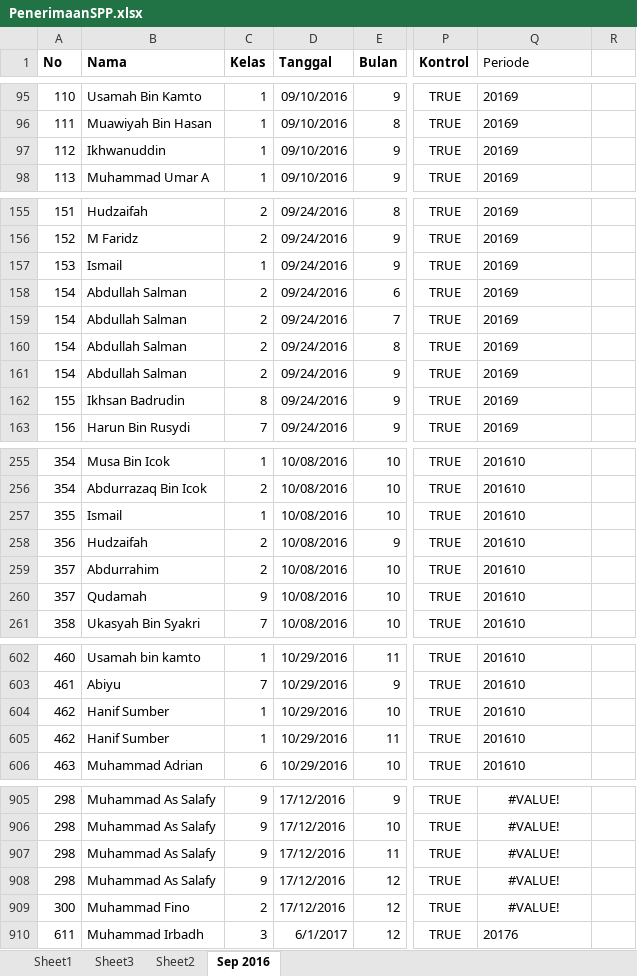
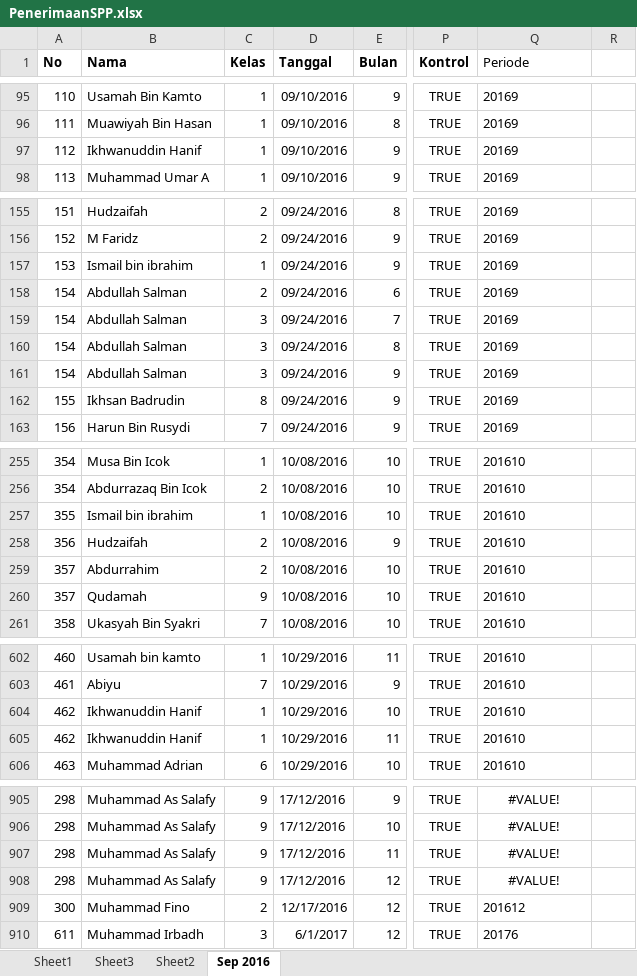
Before and after one commit to bagusprasojo/mds, an Excel workbook: PenerimaanSPP.xlsx, sheet Sep 2016, drawn as a sheet; only a part is shown, gaps mark what is left out; values as stored, in another font and other column widths than the file's, no borders; the diff covers the shown part only; the diff names each change by its address in the sheet, - before the commit and + after, or states it on an @@ line.

```diff
--- a/PenerimaanSPP.xlsx (sheet Sep 2016)
+++ b/PenerimaanSPP.xlsx (sheet Sep 2016)
-B97 (Nama): Ikhwanuddin
+B97 (Nama): Ikhwanuddin Hanif
-B157 (Nama): Ismail
+B157 (Nama): Ismail bin ibrahim
-C159:C161 (Kelas): 2
+C159:C161 (Kelas): 3
-B257 (Nama): Ismail
+B257 (Nama): Ismail bin ibrahim
-B604:B605 (Nama): Hanif Sumber
+B604:B605 (Nama): Ikhwanuddin Hanif
-D909 (Tanggal): 17/12/2016
+D909 (Tanggal): 12/17/2016
-Q909 (Periode): #VALUE!
+Q909 (Periode): 201612
-Q909 alignment: center
+Q909 alignment: left
```
Also changed, not shown: other rows of this sheet.
